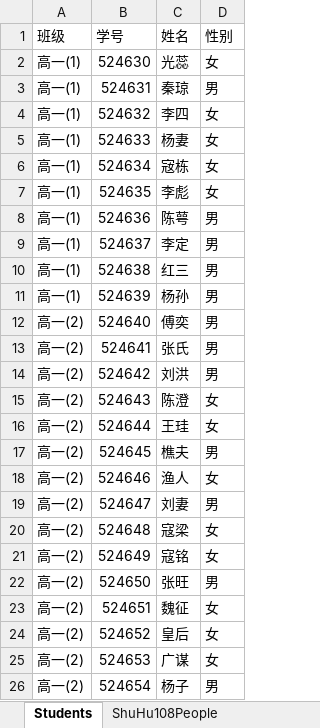
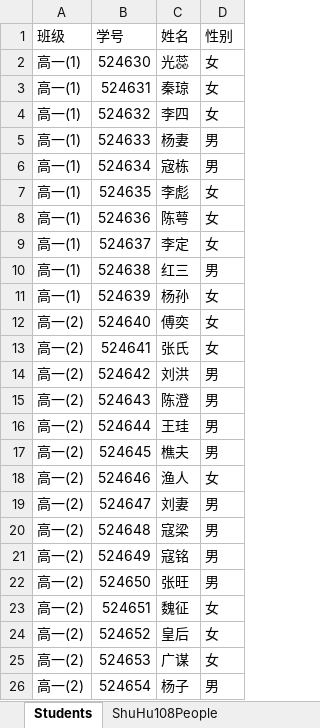
Before and after one commit to SteveLyu07/DA202010, an Excel workbook: poc_pandas/data/DataOfExcel.xlsx, sheet Students, drawn as a sheet; only a part is shown; values as stored, in another font and other column widths than the file's, no borders; the diff covers the shown part only; the diff names each change by its address in the sheet, - before the commit and + after, or states it on an @@ line.

```diff
--- a/poc_pandas/data/DataOfExcel.xlsx (sheet Students)
+++ b/poc_pandas/data/DataOfExcel.xlsx (sheet Students)
-D3 (性别): 男
+D3 (性别): 女
-D5:D6 (性别): 女
+D5:D6 (性别): 男
-D8:D9 (性别): 男
+D8:D9 (性别): 女
-D11:D13 (性别): 男
+D11:D13 (性别): 女
-D15:D16 (性别): 女
+D15:D16 (性别): 男
-D20:D21 (性别): 女
+D20:D21 (性别): 男
```
Also changed, not shown: 9 edited cells elsewhere in this sheet, sheet PeopleAge, charts or pictures, 7 other files.
